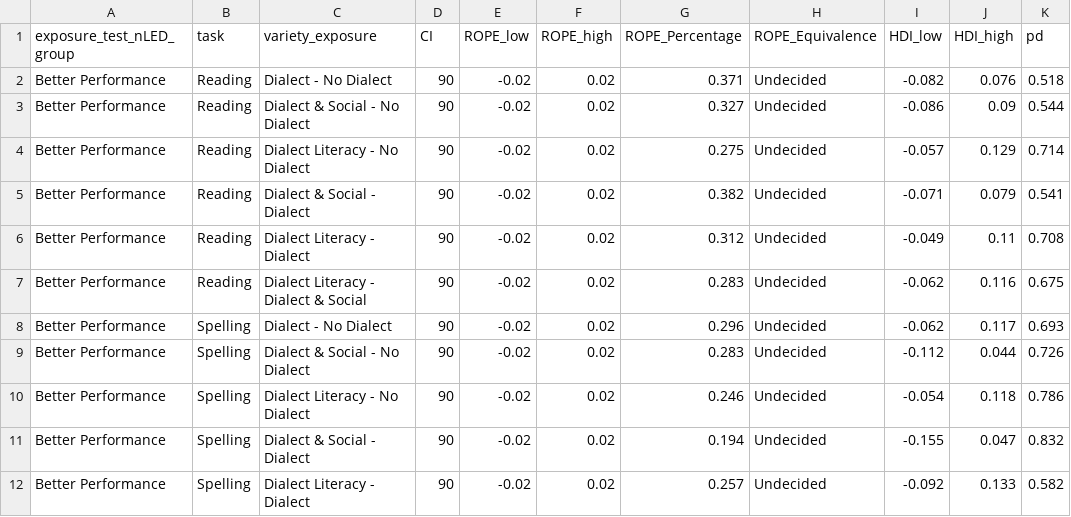
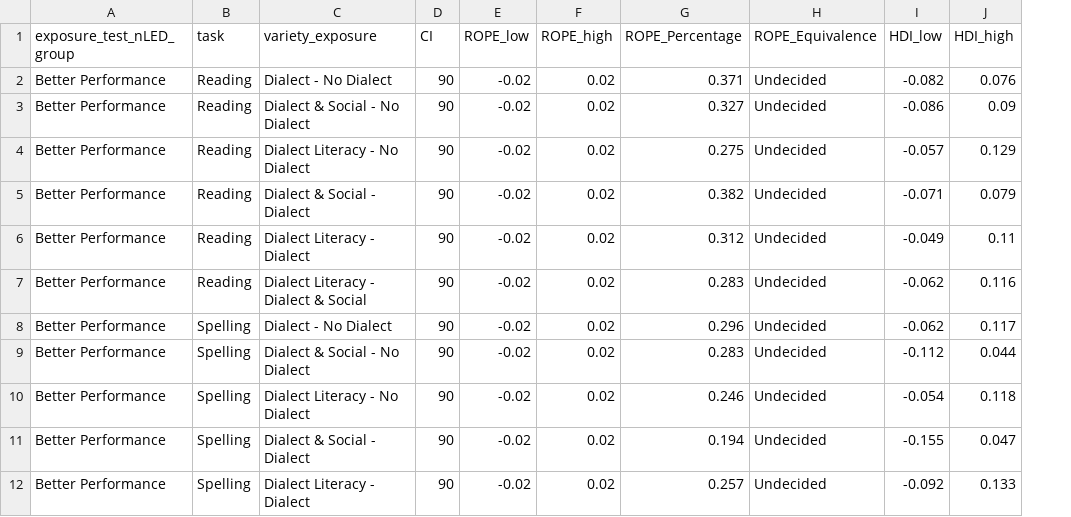
Before and after one commit to gpwilliams/levenik_intervention, a CSV file: 04_analysis/02_summaries/02_posterior-full-data/testing_cov_median_etv_n_compare_rope.csv, drawn as a sheet; only a part is shown; the diff names each change by its address in the sheet, - before the commit and + after, or states it on an @@ line.

```diff
--- a/04_analysis/02_summaries/02_posterior-full-data/testing_cov_median_etv_n_compare_rope.csv
+++ b/04_analysis/02_summaries/02_posterior-full-data/testing_cov_median_etv_n_compare_rope.csv
-column K (pd), rows 2-12: 0.518 | 0.544 | 0.714 | 0.541 | 0.708 | 0.675 | 0.693 | 0.726 | 0.786 | 0.832 | 0.582
```
Also changed, not shown: 04_analysis/02_summaries/02_posterior-full-data/testing_cov_median_etv_compare_rope.csv, 04_analysis/02_summaries/02_posterior-full-data/testing_cov_median_etvw_compare_rope.csv, 36 other files.
